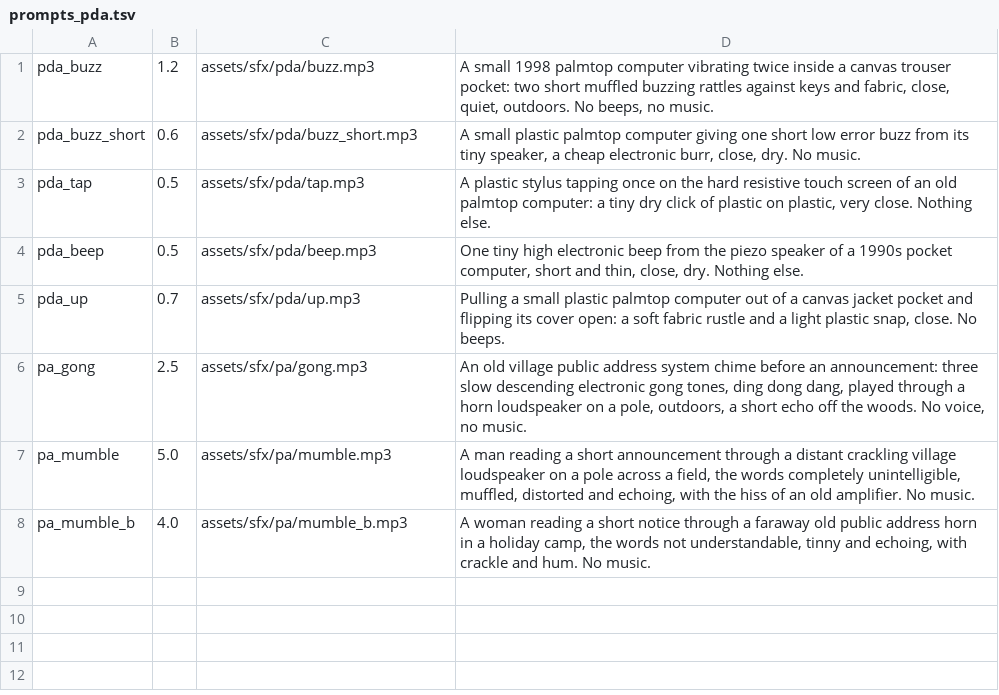
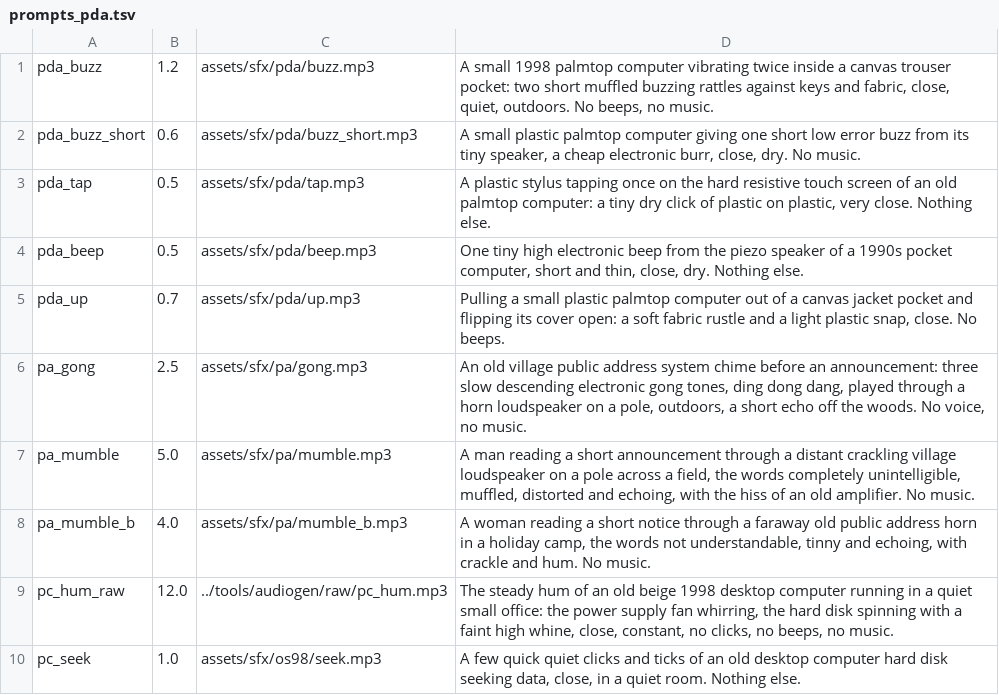
Before and after one commit to risafuranku/summercamp, a TSV file: tools/audiogen/prompts_pda.tsv, drawn as a sheet.

```diff
--- a/tools/audiogen/prompts_pda.tsv
+++ b/tools/audiogen/prompts_pda.tsv
@@ -8 +8,3 @@ pa_mumble	5.0	assets/sfx/pa/mumble.mp3	A man reading a short announcement throug
 pa_mumble_b	4.0	assets/sfx/pa/mumble_b.mp3	A woman reading a short notice through a faraway old public address horn in a holiday camp, the words not understandable, tinny and echoing, with crackle and hum. No music.
+pc_hum_raw	12.0	../tools/audiogen/raw/pc_hum.mp3	The steady hum of an old beige 1998 desktop computer running in a quiet small office: the power supply fan whirring, the hard disk spinning with a faint high whine, close, constant, no clicks, no beeps, no music.
+pc_seek	1.0	assets/sfx/os98/seek.mp3	A few quick quiet clicks and ticks of an old desktop computer hard disk seeking data, close, in a quiet room. Nothing else.
```
Also changed, not shown: 12 other files.
